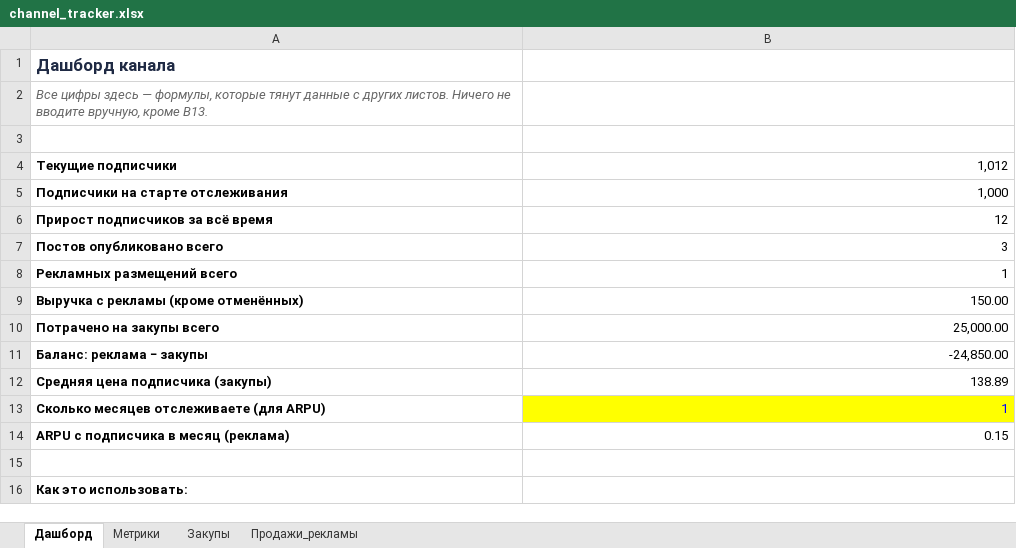
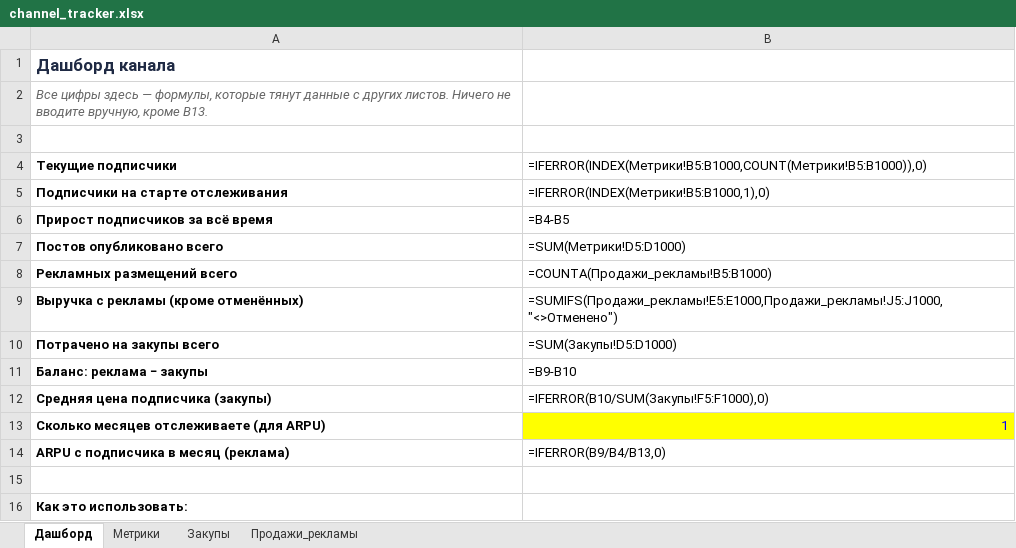
Before and after one commit to kastelatas/ai-digest-bot, an Excel workbook: tracker/channel_tracker.xlsx, sheet Дашборд, drawn as a sheet; only a part is shown; values as stored, in another font and other column widths than the file's, no borders; formulas without a stored value are shown as written; the diff names each change by its address in the sheet, - before the commit and + after, or states it on an @@ line.

```diff
--- a/tracker/channel_tracker.xlsx (sheet Дашборд)
+++ b/tracker/channel_tracker.xlsx (sheet Дашборд)
-B4: 1,012
+B4: =IFERROR(INDEX(Метрики!B5:B1000,COUNT(Метрики!B5:B1000)),0)
-B5: 1,000
+B5: =IFERROR(INDEX(Метрики!B5:B1000,1),0)
-B6: 12
+B6: =B4-B5
-B7: 3
+B7: =SUM(Метрики!D5:D1000)
-B8: 1
+B8: =COUNTA(Продажи_рекламы!B5:B1000)
-B9: 150.00
+B9: =SUMIFS(Продажи_рекламы!E5:E1000,Продажи_рекламы!J5:J1000,"<>Отменено")
-B10: 25,000.00
+B10: =SUM(Закупы!D5:D1000)
-B11: -24,850.00
+B11: =B9-B10
-B12: 138.89
+B12: =IFERROR(B10/SUM(Закупы!F5:F1000),0)
-B14: 0.15
+B14: =IFERROR(B9/B4/B13,0)
```
Also changed, not shown: sheet Метрики, sheet Закупы, sheet Продажи_рекламы, 12 other files.
